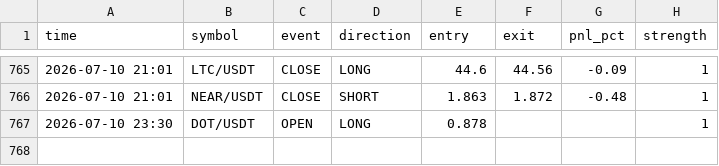
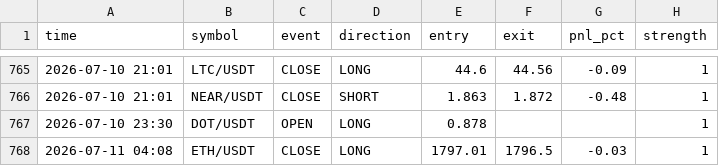
Before and after one commit to ferdibldk01-byte/trader, a CSV file: state/signal_log.csv, drawn as a sheet; only a part is shown, gaps mark what is left out.

```diff
--- a/state/signal_log.csv
+++ b/state/signal_log.csv
@@ -767 +767,2 @@ time,symbol,event,direction,entry,exit,pnl_pct,strength
 2026-07-10 23:30,DOT/USDT,OPEN,LONG,0.878,,,1
+2026-07-11 04:08,ETH/USDT,CLOSE,LONG,1797.01,1796.5,-0.03,1
```
Also changed, not shown: 1 other file.
